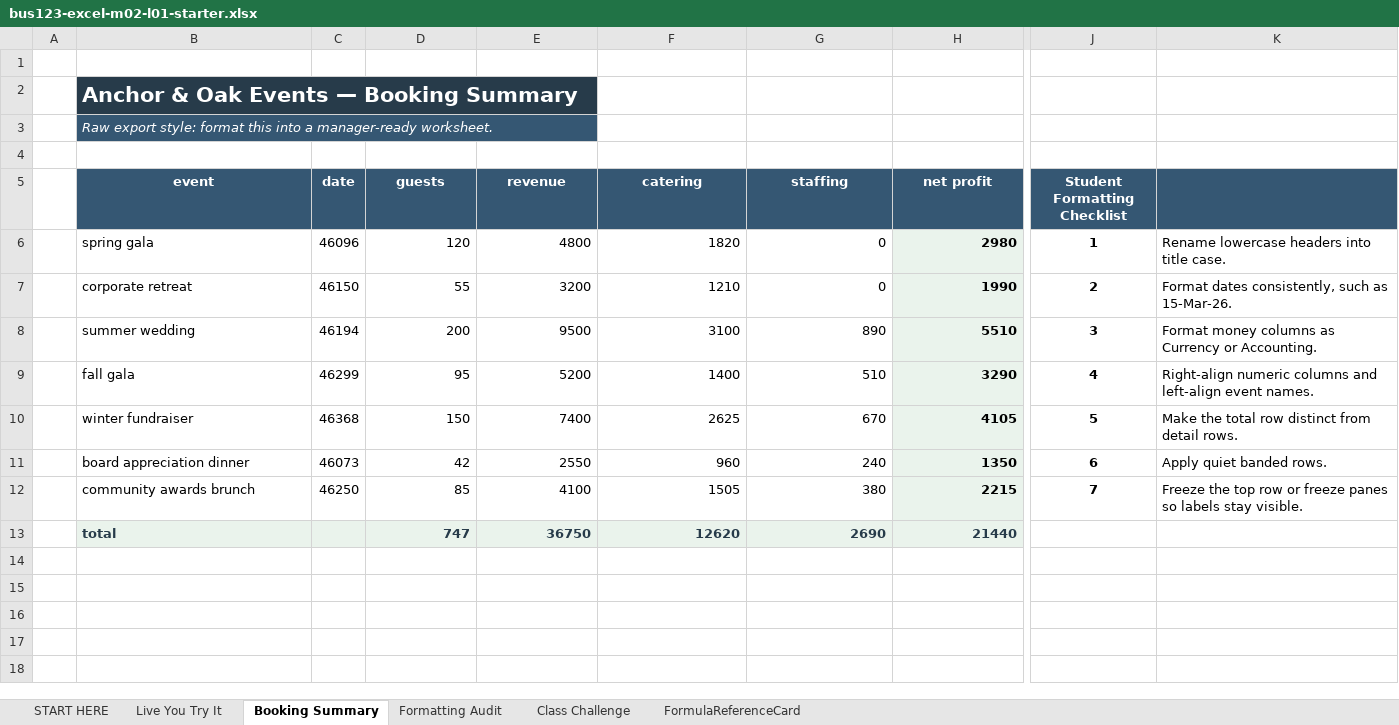
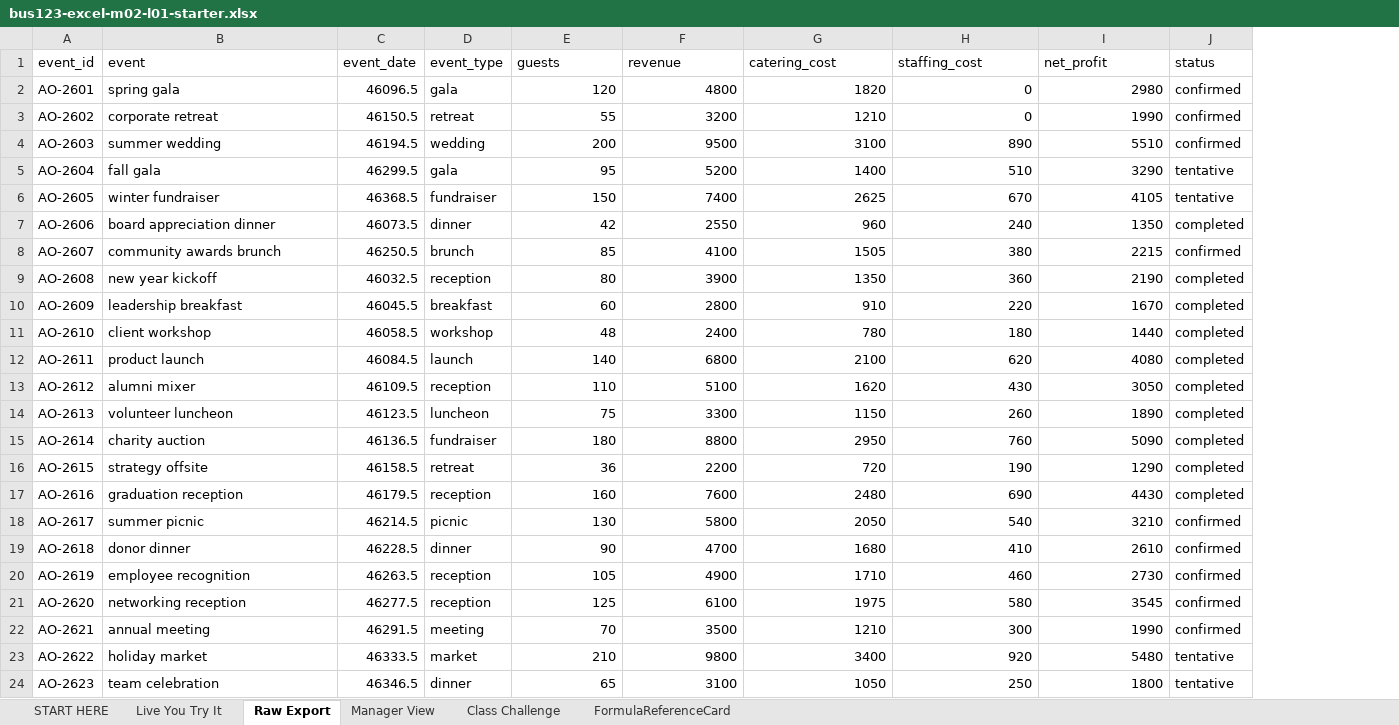
Before and after one commit to bevitts-design/BUS123-Solving-Business-Problems-with-Technology, an Excel workbook: EXCEL/M02/bus123-excel-m02-l01-starter.xlsx, sheet Raw Export, drawn as a sheet; only a part is shown, gaps mark what is left out; values as stored, in another font and other column widths than the file's, no borders; removed rows and columns are numbered as before the commit, all else as after; rows hold the shown columns only; the diff covers the shown part only; the diff names each change by its address in the sheet, - before the commit and + after, or states it on an @@ line.

```diff
--- a/EXCEL/M02/bus123-excel-m02-l01-starter.xlsx (sheet Raw Export)
+++ b/EXCEL/M02/bus123-excel-m02-l01-starter.xlsx (sheet Raw Export)
-sheet tab: Booking Summary
+sheet tab: Raw Export
-sheet tab: Formatting Audit
+sheet tab: Manager View
-column A, empty
+column A (event_id), rows 2-8: AO-2601 | AO-2602 | AO-2603 | AO-2604 | AO-2605 | AO-2606 | AO-2607
-column C (date), rows 6-12: 46096 | 46150 | 46194 | 46299 | 46368 | 46073 | 46250
+column C (event_date), rows 2-8: 46096.5 | 46150.5 | 46194.5 | 46299.5 | 46368.5 | 46073.5 | 46250.5
+column D (event_type), rows 2-8: gala | retreat | wedding | gala | fundraiser | dinner | brunch
-column J (Student Formatting Checklist), rows 6-12: 1 | 2 | 3 | 4 | 5 | 6 | 7
-column K, rows 6-12: Rename lowercase headers into title case. | Format dates consistently, such as 15-Mar-26. | Format money columns as Currency or Accounting. | Right-align numeric columns and left-align event names. | Make the total row distinct from detail rows. | Apply quiet banded rows. | Freeze the top row or freeze panes so labels stay visible.
+column J (status), rows 2-8: confirmed | confirmed | confirmed | tentative | tentative | completed | confirmed
-row 1: (empty)
-row 2:  | Anchor & Oak Events — Booking Summary
-row 3:  | Raw export style: format this into a manager-ready worksheet.
-row 4: (empty)
@@ B1 fill: #355773 → none, bold: on → off, text colour: #FFFFFF → black, alignment: center → left @@
@@ E1:I1 fill: #355773 → none, bold: on → off, text colour: #FFFFFF → black, alignment: center → left @@
-G1: catering
+G1: catering_cost
-H1: staffing
+H1: staffing_cost
-I1: net profit
+I1: net_profit
@@ I2:I8 bold: on → off, fill: #EAF3EC → none @@
-row 13:  | total |  | 747 | 36750 | 12620 | 2690 | 21440
+row 9: AO-2608 | new year kickoff | 46032.5 | reception | 80 | 3900 | 1350 | 360 | 2190 | completed
+row 10: AO-2609 | leadership breakfast | 46045.5 | breakfast | 60 | 2800 | 910 | 220 | 1670 | completed
+row 11: AO-2610 | client workshop | 46058.5 | workshop | 48 | 2400 | 780 | 180 | 1440 | completed
+row 12: AO-2611 | product launch | 46084.5 | launch | 140 | 6800 | 2100 | 620 | 4080 | completed
+row 13: AO-2612 | alumni mixer | 46109.5 | reception | 110 | 5100 | 1620 | 430 | 3050 | completed
+row 14: AO-2613 | volunteer luncheon | 46123.5 | luncheon | 75 | 3300 | 1150 | 260 | 1890 | completed
+row 15: AO-2614 | charity auction | 46136.5 | fundraiser | 180 | 8800 | 2950 | 760 | 5090 | completed
+row 16: AO-2615 | strategy offsite | 46158.5 | retreat | 36 | 2200 | 720 | 190 | 1290 | completed
+row 17: AO-2616 | graduation reception | 46179.5 | reception | 160 | 7600 | 2480 | 690 | 4430 | completed
+row 18: AO-2617 | summer picnic | 46214.5 | picnic | 130 | 5800 | 2050 | 540 | 3210 | confirmed
+row 19: AO-2618 | donor dinner | 46228.5 | dinner | 90 | 4700 | 1680 | 410 | 2610 | confirmed
+row 20: AO-2619 | employee recognition | 46263.5 | reception | 105 | 4900 | 1710 | 460 | 2730 | confirmed
+row 21: AO-2620 | networking reception | 46277.5 | reception | 125 | 6100 | 1975 | 580 | 3545 | confirmed
+row 22: AO-2621 | annual meeting | 46291.5 | meeting | 70 | 3500 | 1210 | 300 | 1990 | confirmed
+row 23: AO-2622 | holiday market | 46333.5 | market | 210 | 9800 | 3400 | 920 | 5480 | tentative
+row 24: AO-2623 | team celebration | 46346.5 | dinner | 65 | 3100 | 1050 | 250 | 1800 | tentative
```
Also changed, not shown: 1 added row and 1 removed column elsewhere in this sheet, sheet Manager View, sheet START HERE, sheet Class Challenge, sheet FormulaReferenceCard, sheet Live You Try It, formulas that keep their value, 4 other files.
